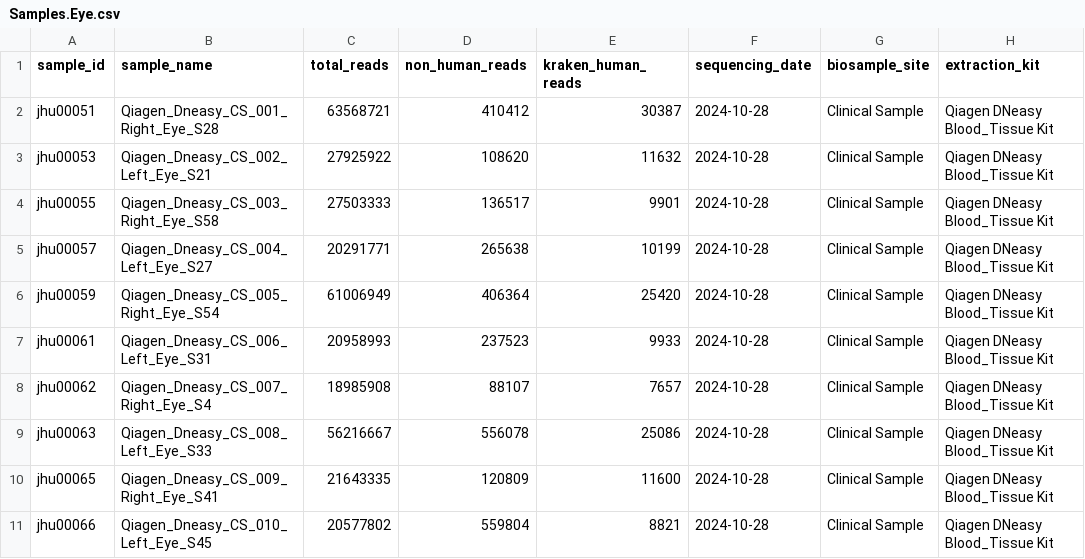
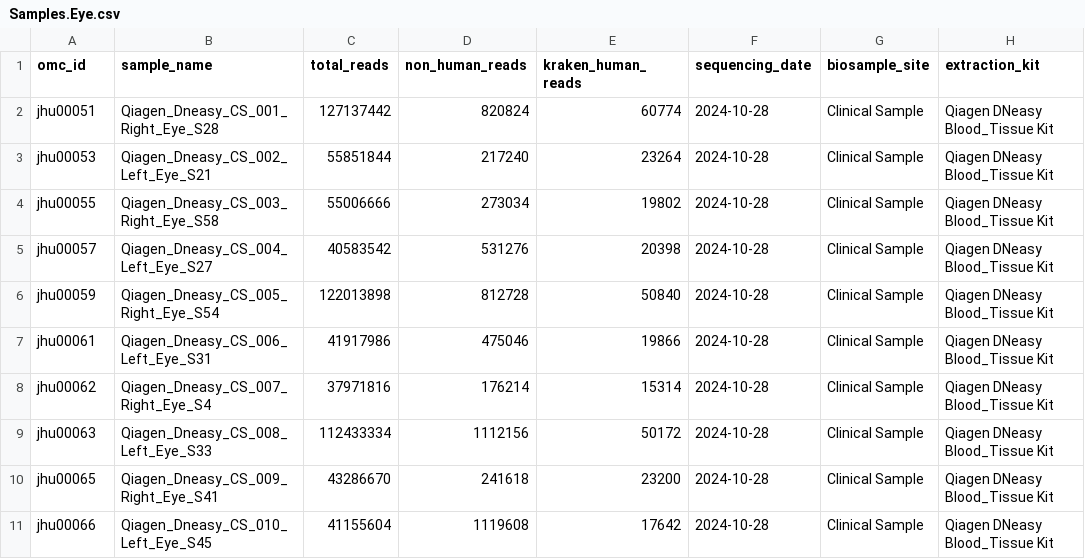
Before and after one commit to dpuiu/ocular-microbiome, a CSV file: docs/Consortium_Data/JHU_Data/Samples.Eye.csv, drawn as a sheet; only a part is shown; the diff covers the shown part only; the diff names each change by its address in the sheet, - before the commit and + after, or states it on an @@ line.

```diff
--- a/docs/Consortium_Data/JHU_Data/Samples.Eye.csv
+++ b/docs/Consortium_Data/JHU_Data/Samples.Eye.csv
-A1: sample_id
+A1: omc_id
-C2 (total_reads): 63568721
+C2 (total_reads): 127137442
-D2 (non_human_reads): 410412
+D2 (non_human_reads): 820824
-E2 (kraken_human_reads): 30387
+E2 (kraken_human_reads): 60774
-C3 (total_reads): 27925922
+C3 (total_reads): 55851844
-D3 (non_human_reads): 108620
+D3 (non_human_reads): 217240
-E3 (kraken_human_reads): 11632
+E3 (kraken_human_reads): 23264
-C4 (total_reads): 27503333
+C4 (total_reads): 55006666
-D4 (non_human_reads): 136517
+D4 (non_human_reads): 273034
-E4 (kraken_human_reads): 9901
+E4 (kraken_human_reads): 19802
-C5 (total_reads): 20291771
+C5 (total_reads): 40583542
-D5 (non_human_reads): 265638
+D5 (non_human_reads): 531276
-E5 (kraken_human_reads): 10199
+E5 (kraken_human_reads): 20398
-C6 (total_reads): 61006949
+C6 (total_reads): 122013898
-D6 (non_human_reads): 406364
+D6 (non_human_reads): 812728
-E6 (kraken_human_reads): 25420
+E6 (kraken_human_reads): 50840
-C7 (total_reads): 20958993
+C7 (total_reads): 41917986
-D7 (non_human_reads): 237523
+D7 (non_human_reads): 475046
-E7 (kraken_human_reads): 9933
+E7 (kraken_human_reads): 19866
-C8 (total_reads): 18985908
+C8 (total_reads): 37971816
-D8 (non_human_reads): 88107
+D8 (non_human_reads): 176214
-E8 (kraken_human_reads): 7657
+E8 (kraken_human_reads): 15314
-C9 (total_reads): 56216667
+C9 (total_reads): 112433334
-D9 (non_human_reads): 556078
+D9 (non_human_reads): 1112156
-E9 (kraken_human_reads): 25086
+E9 (kraken_human_reads): 50172
-C10 (total_reads): 21643335
+C10 (total_reads): 43286670
-D10 (non_human_reads): 120809
+D10 (non_human_reads): 241618
-E10 (kraken_human_reads): 11600
+E10 (kraken_human_reads): 23200
-C11 (total_reads): 20577802
+C11 (total_reads): 41155604
-D11 (non_human_reads): 559804
+D11 (non_human_reads): 1119608
-E11 (kraken_human_reads): 8821
+E11 (kraken_human_reads): 17642
```
Also changed, not shown: 90 edited cells elsewhere in this file, docs/Consortium_Data/JHU_Data/Samples.Air.csv, docs/Consortium_Data/JHU_Data/Samples.Lid.csv, 18 other files.
